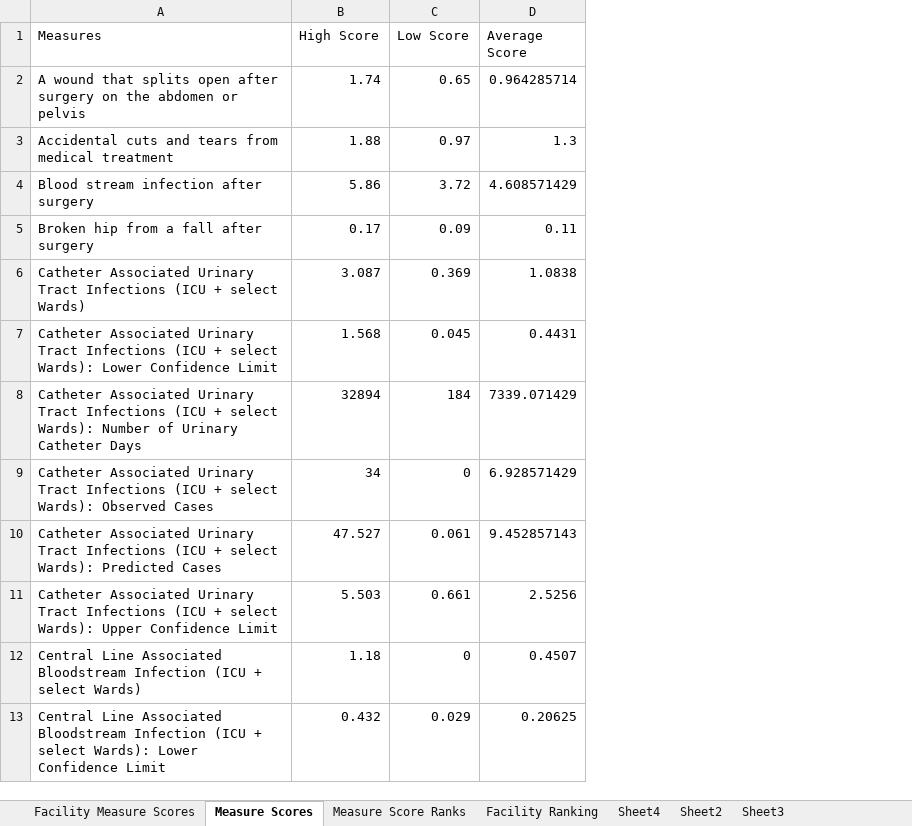
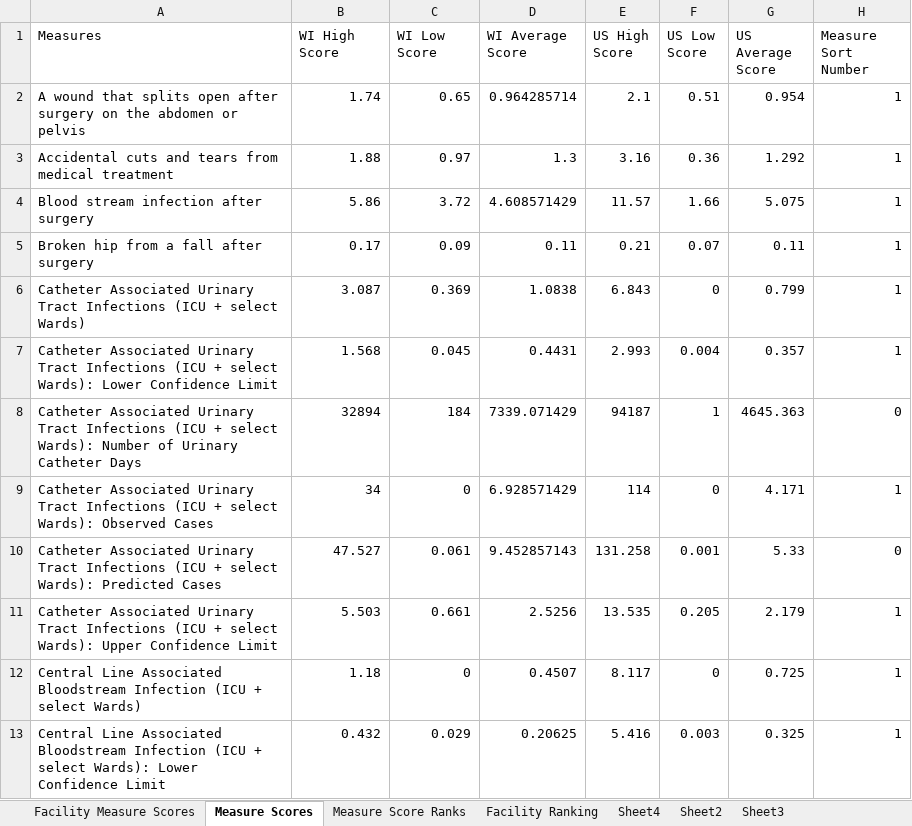
Before and after one commit to aaraujo1/DataWarehouse_MedicalReporting, an Excel workbook: Documents/MedicalReporting - localhost.xlsx, sheet Measure Scores, drawn as a sheet; only a part is shown; values as stored, in another font and other column widths than the file's, no borders; the diff names each change by its address in the sheet, - before the commit and + after, or states it on an @@ line.

Commit message:
Added measures to tabular model and updated excel document

```diff
--- a/Documents/MedicalReporting - localhost.xlsx (sheet Measure Scores)
+++ b/Documents/MedicalReporting - localhost.xlsx (sheet Measure Scores)
+column E (US High Score), rows 2-13: 2.1 | 3.16 | 11.57 | 0.21 | 6.843 | 2.993 | 94187 | 114 | 131.258 | 13.535 | 8.117 | 5.416
+column F (US Low Score), rows 2-13: 0.51 | 0.36 | 1.66 | 0.07 | 0 | 0.004 | 1 | 0 | 0.001 | 0.205 | 0 | 0.003
+column G (US Average Score), rows 2-13: 0.954 | 1.292 | 5.075 | 0.11 | 0.799 | 0.357 | 4645.363 | 4.171 | 5.33 | 2.179 | 0.725 | 0.325
+column H (Measure Sort Number), rows 2-13: 1 | 1 | 1 | 1 | 1 | 1 | 0 | 1 | 0 | 1 | 1 | 1
-B1: High Score
+B1: WI High Score
-C1: Low Score
+C1: WI Low Score
-D1: Average Score
+D1: WI Average Score
```
Also changed, not shown: sheet Measure Score Ranks, sheet Facility Ranking, formulas that keep their value, 1 other file.
